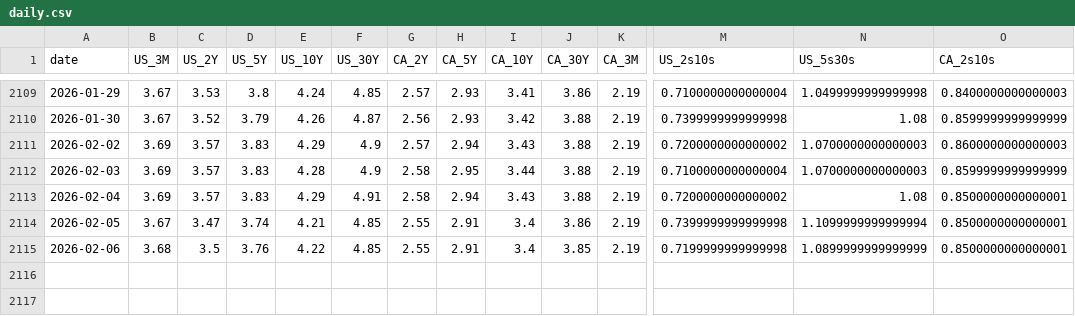
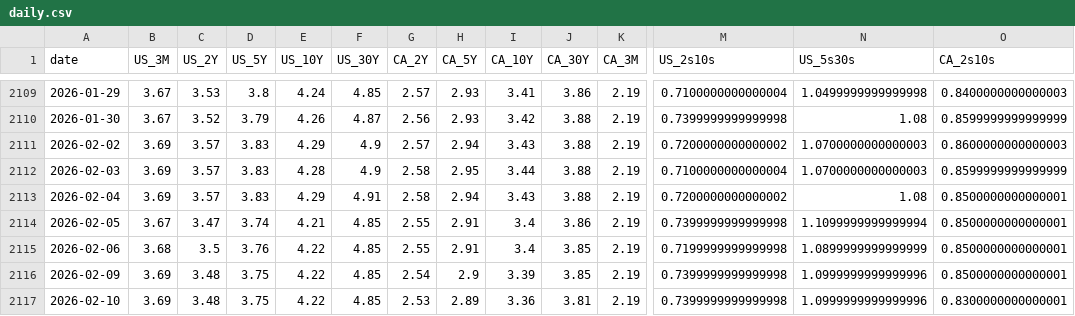
Before and after one commit to CSCoder33/Yield_Curve_History_Dashboard_U.S._Canada, a CSV file: data/processed/daily.csv, drawn as a sheet; only a part is shown, gaps mark what is left out; rows hold the shown columns only; the diff names each change by its address in the sheet, - before the commit and + after, or states it on an @@ line.

```diff
--- a/data/processed/daily.csv
+++ b/data/processed/daily.csv
+row 2116: 2026-02-09 | 3.69 | 3.48 | 3.75 | 4.22 | 4.85 | 2.54 | 2.9 | 3.39 | 3.85 | 2.19 | 0.7399999999999998 | 1.0999999999999996 | 0.8500000000000001
+row 2117: 2026-02-10 | 3.69 | 3.48 | 3.75 | 4.22 | 4.85 | 2.53 | 2.89 | 3.36 | 3.81 | 2.19 | 0.7399999999999998 | 1.0999999999999996 | 0.8300000000000001
```
Also changed, not shown: 18 other files.
